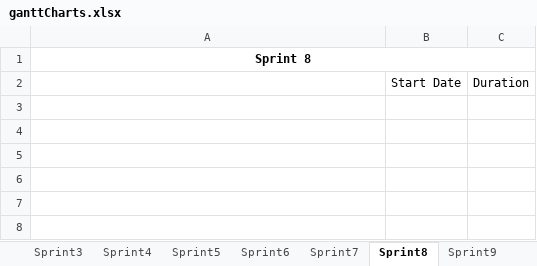
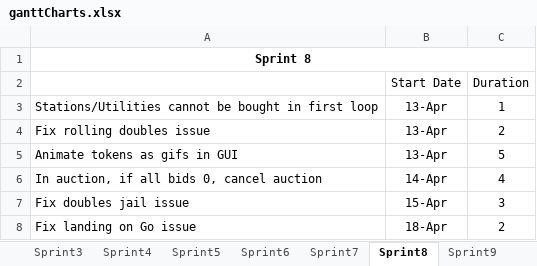
Before and after one commit to asp28/PropertyTycoon, an Excel workbook: DevelopmentDocuments/ganttCharts.xlsx, sheet Sprint8, drawn as a sheet; values as stored, in another font and other column widths than the file's, no borders; charts and pictures not drawn; the diff names each change by its address in the sheet, - before the commit and + after, or states it on an @@ line.

Commit message:
Created gantt chart for sprint 8

```diff
--- a/DevelopmentDocuments/ganttCharts.xlsx (sheet Sprint8)
+++ b/DevelopmentDocuments/ganttCharts.xlsx (sheet Sprint8)
+row 3: Stations/Utilities cannot be bought in first loop | 13-Apr | 1
+row 4: Fix rolling doubles issue | 13-Apr | 2
+row 5: Animate tokens as gifs in GUI | 13-Apr | 5
+row 6: In auction, if all bids 0, cancel auction | 14-Apr | 4
+row 7: Fix doubles jail issue | 15-Apr | 3
+row 8: Fix landing on Go issue | 18-Apr | 2
```
Also changed, not shown: charts or pictures.
